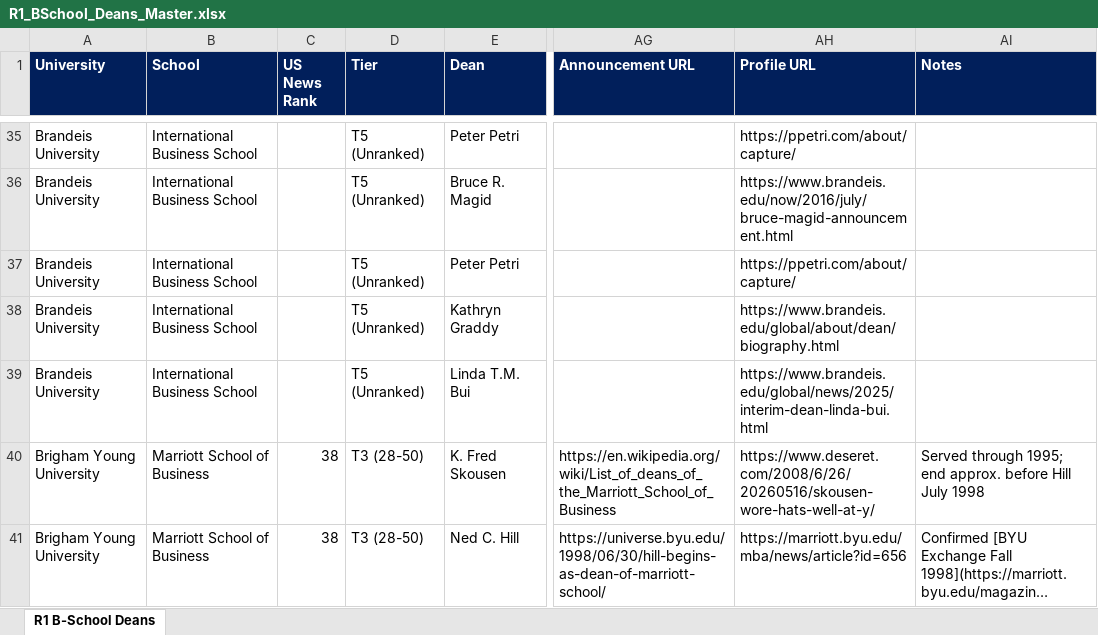
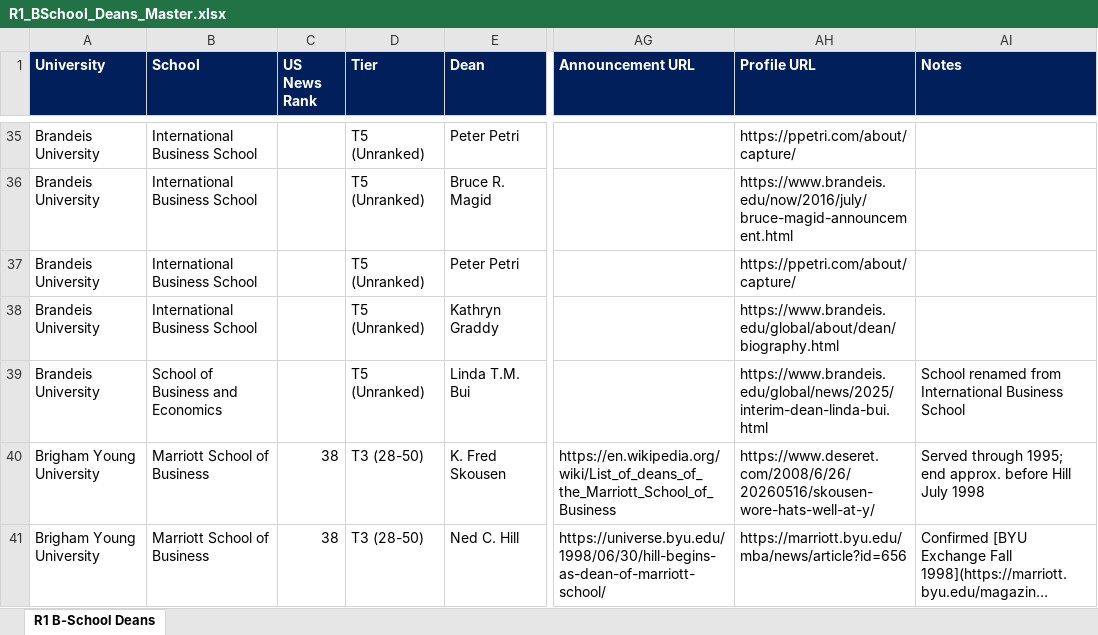
Before and after one commit to zjustinr/Dean-Tracker-Dashboard, an Excel workbook: artifacts/dean-dashboard/public/downloads/R1_BSchool_Deans_Master.xlsx, sheet R1 B-School Deans, drawn as a sheet; only a part is shown, gaps mark what is left out; long unchanged cells end in …; values as stored, in another font and other column widths than the file's, no borders; the diff covers the shown part only; the diff names each change by its address in the sheet, - before the commit and + after, or states it on an @@ line.

```diff
--- a/artifacts/dean-dashboard/public/downloads/R1_BSchool_Deans_Master.xlsx (sheet R1 B-School Deans)
+++ b/artifacts/dean-dashboard/public/downloads/R1_BSchool_Deans_Master.xlsx (sheet R1 B-School Deans)
-B39 (School): International Business School
+B39 (School): School of Business and Economics
-AI39 (Notes): (empty)
+AI39 (Notes): School renamed from International Business School
```
Also changed, not shown: 1 added row and 5 edited cells elsewhere in this sheet, 2 other files.
